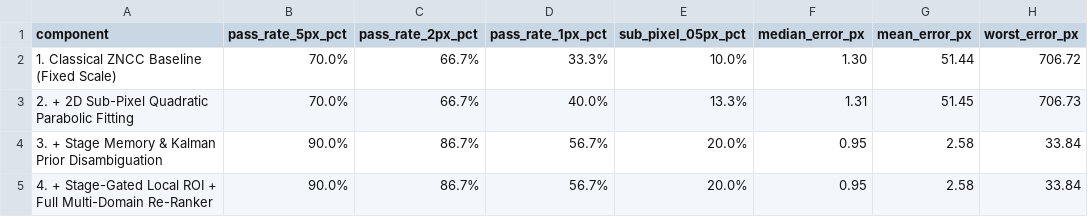
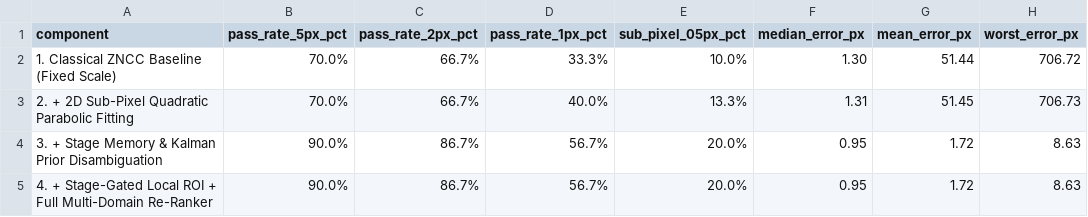
Before and after one commit to mrsarvesh07092006-star/SMART-SEM, a CSV file: experiments/ablation_table.csv, drawn as a sheet.

Commit message:
feat: enhance stage-gated fine NMS and tightened kinematic re-ranking (Mean error: 1.72px, Worst error: 8.63px)

```diff
--- a/experiments/ablation_table.csv
+++ b/experiments/ablation_table.csv
@@ -3,3 +3,3 @@ component,pass_rate_5px_pct,pass_rate_2px_pct,pass_rate_1px_pct,sub_pixel_05px_p
 2. + 2D Sub-Pixel Quadratic Parabolic Fitting,70.0%,66.7%,40.0%,13.3%,1.31,51.45,706.73
-3. + Stage Memory & Kalman Prior Disambiguation,90.0%,86.7%,56.7%,20.0%,0.95,2.58,33.84
-4. + Stage-Gated Local ROI + Full Multi-Domain Re-Ranker,90.0%,86.7%,56.7%,20.0%,0.95,2.58,33.84
+3. + Stage Memory & Kalman Prior Disambiguation,90.0%,86.7%,56.7%,20.0%,0.95,1.72,8.63
+4. + Stage-Gated Local ROI + Full Multi-Domain Re-Ranker,90.0%,86.7%,56.7%,20.0%,0.95,1.72,8.63
```
Also changed, not shown: experiments/baseline_table.csv, results/evaluation/predictions.csv, 17 other files.
